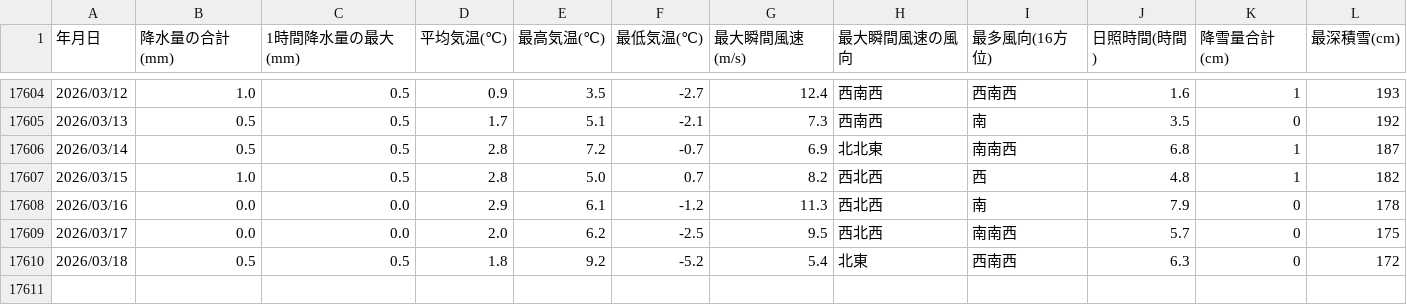
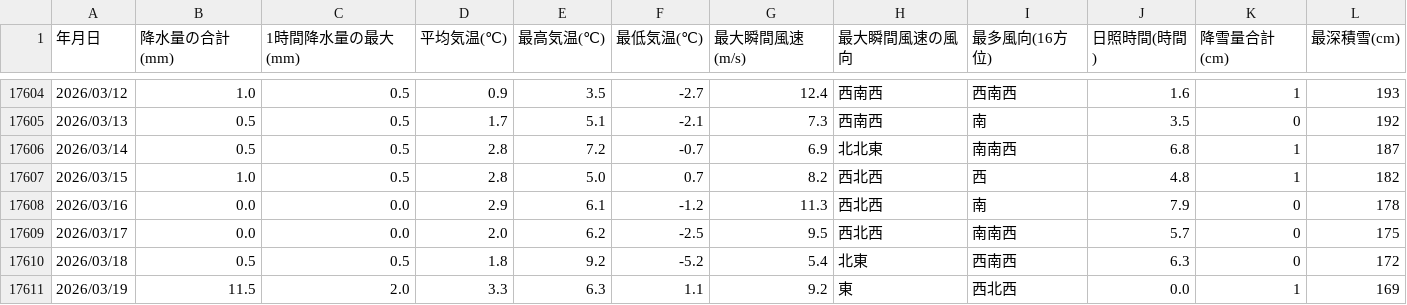
Before and after one commit to lookwest/hijioriAmedasApp, a CSV file: hijioriAmedas_data_utf8.csv, drawn as a sheet; only a part is shown, gaps mark what is left out; the diff names each change by its address in the sheet, - before the commit and + after, or states it on an @@ line.

```diff
--- a/hijioriAmedas_data_utf8.csv
+++ b/hijioriAmedas_data_utf8.csv
+row 17611: 2026/03/19 | 11.5 | 2.0 | 3.3 | 6.3 | 1.1 | 9.2 | 東 | 西北西 | 0.0 | 1 | 169
```
Also changed, not shown: public/hijioriAmedas_data_utf8.csv.
